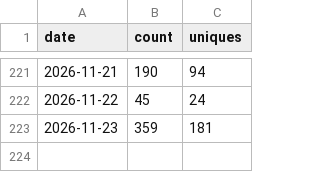
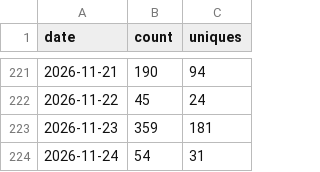
Before and after one commit to getwilds/wilds-wdl-library, a CSV file: data/clones.csv, drawn as a sheet; only a part is shown, gaps mark what is left out.

```diff
--- a/data/clones.csv
+++ b/data/clones.csv
@@ -223 +223,2 @@ date,count,uniques
 2026-11-23,359,181
+2026-11-24,54,31
```
Also changed, not shown: data/views.csv, 4 other files.
